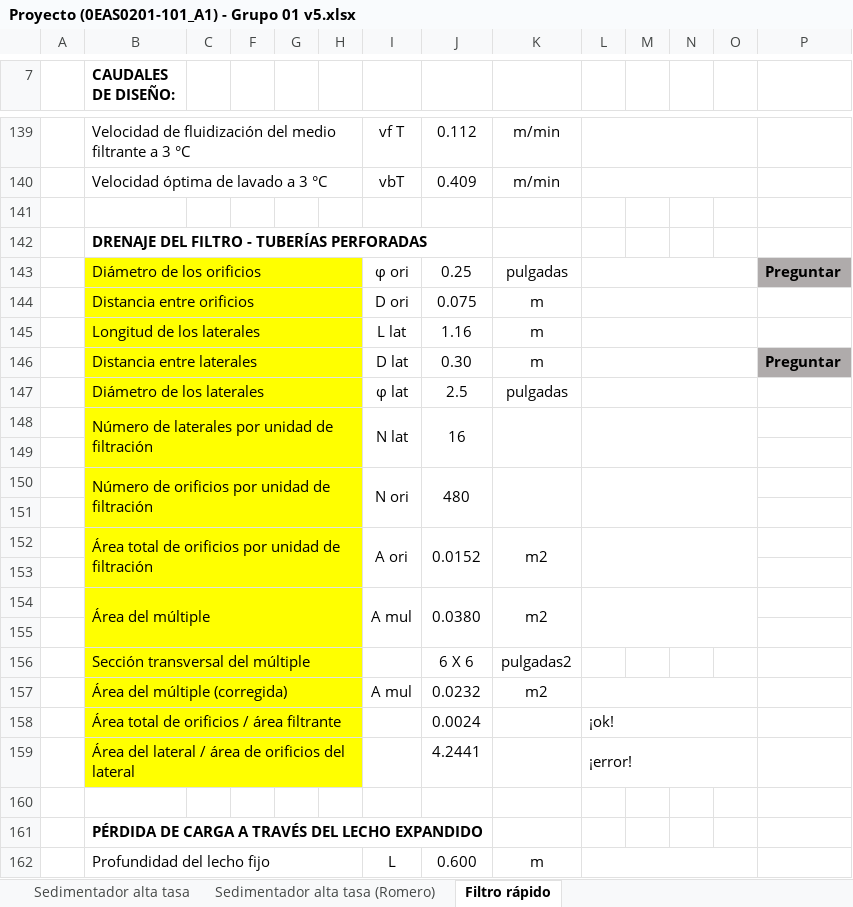
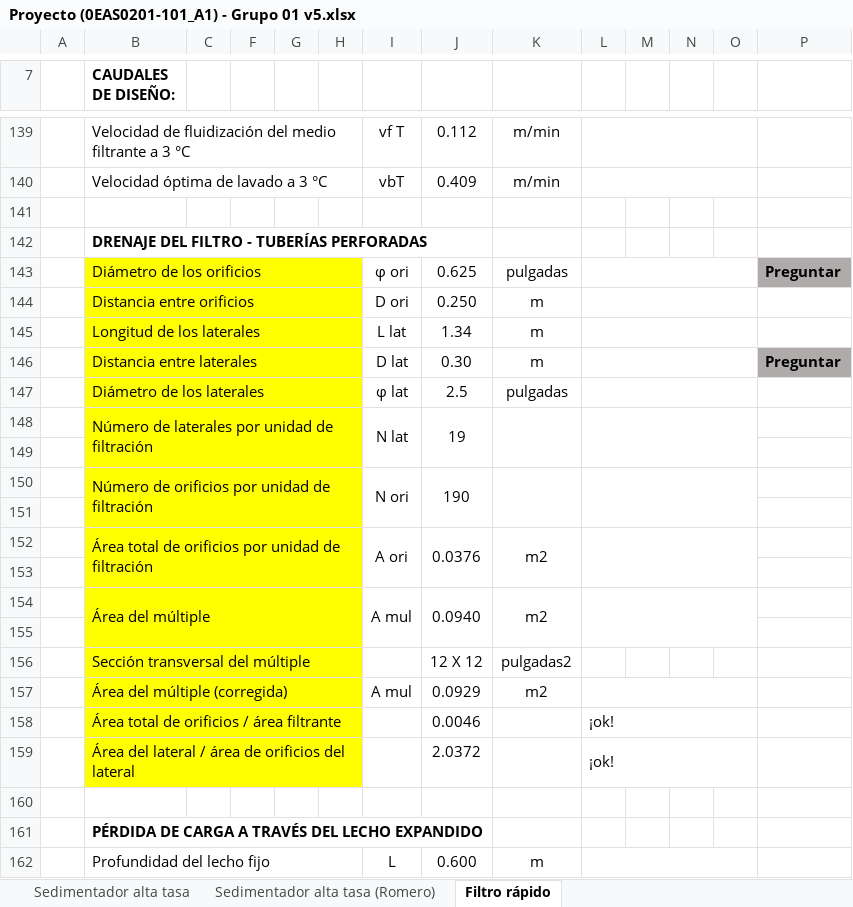
Before and after one commit to VR04/repoAguas, an Excel workbook: Excel/Proyecto (0EAS0201-101_A1) - Grupo 01 v5.xlsx, sheet Filtro rápido, drawn as a sheet; only a part is shown, gaps mark what is left out; values as stored, in another font and other column widths than the file's, no borders; charts and pictures and conditional formats not drawn; removed rows and columns are numbered as before the commit, all else as after; rows hold the shown columns only; the diff covers the shown part only; the diff names each change by its address in the sheet, - before the commit and + after, or states it on an @@ line.

Commit message:
AñadiExcelLuegoDePredimensionamiento

```diff
--- a/Excel/Proyecto (0EAS0201-101_A1) - Grupo 01 v5.xlsx (sheet Filtro rápido)
+++ b/Excel/Proyecto (0EAS0201-101_A1) - Grupo 01 v5.xlsx (sheet Filtro rápido)
-J143: 0.25
+J143: 0.625
-J144: 0.075
+J144: 0.250
-J145: 1.16
+J145: 1.34
-J148: 16
+J148: 19
-J150: 480
+J150: 190
-J152: 0.0152
+J152: 0.0376
-J154: 0.0380
+J154: 0.0940
-J156: 6 X 6
+J156: 12 X 12
-J157: 0.0232
+J157: 0.0929
-J158: 0.0024
+J158: 0.0046
-row 159:  | Área del lateral / área de orificios del lateral |  |  |  |  |  | 4.2441 |  | ¡error!
+row 159:  | Área del lateral / área de orificios del lateral |  |  |  |  |  | 2.0372 |  | ¡ok!
```
Also changed, not shown: 6 edited cells elsewhere in this sheet, 1 other file.
